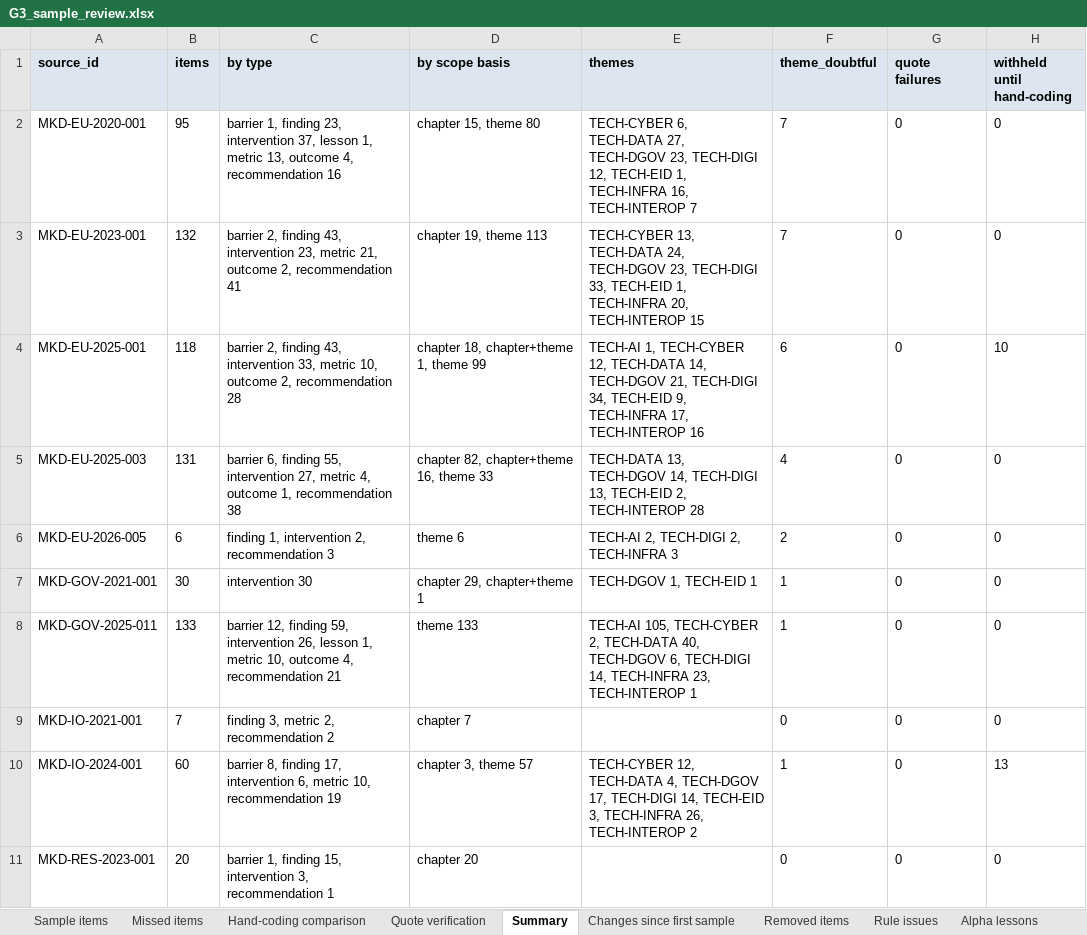
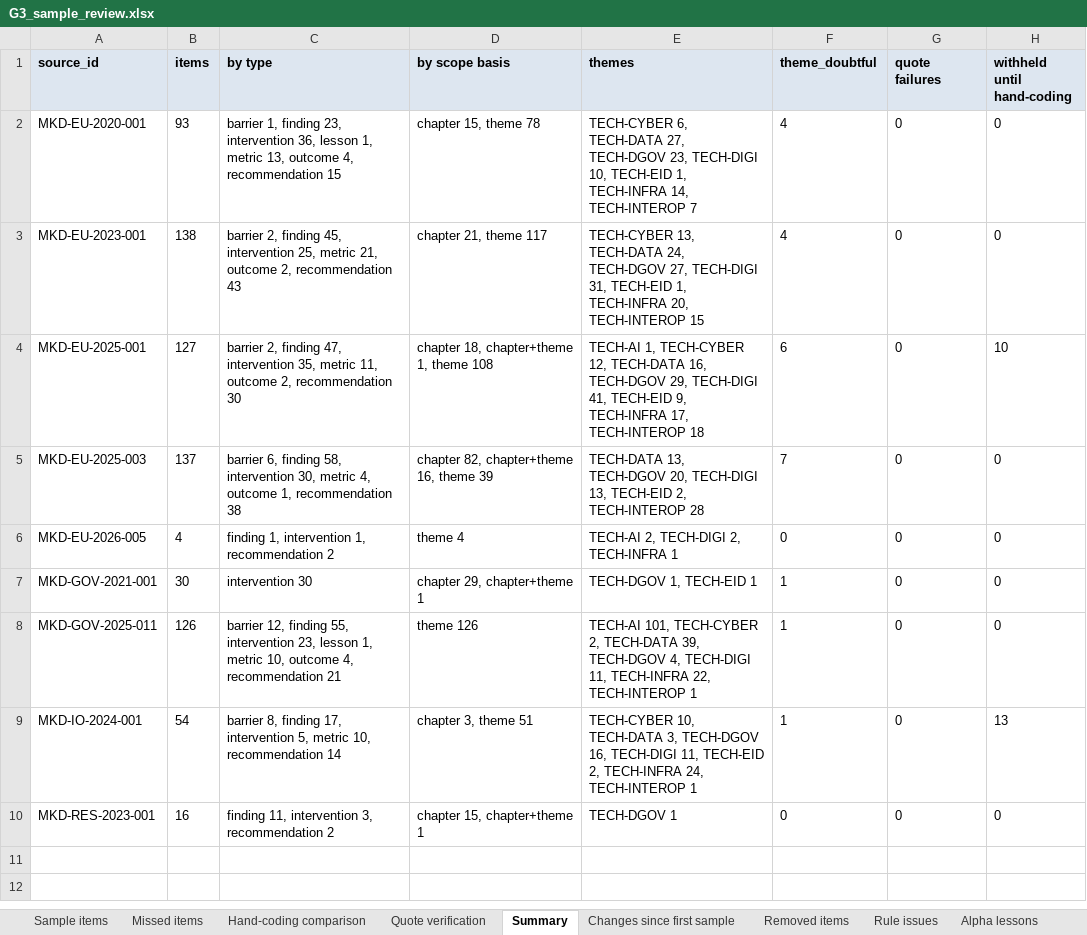
Before and after one commit to sofafran/EU-Accession-Policy-Tool, an Excel workbook: review/RUN-2026-01/G3_sample_review.xlsx, sheet Summary, drawn as a sheet; values as stored, in another font and other column widths than the file's, no borders; removed rows and columns are numbered as before the commit, all else as after; the diff names each change by its address in the sheet, - before the commit and + after, or states it on an @@ line.

```diff
--- a/review/RUN-2026-01/G3_sample_review.xlsx (sheet Summary)
+++ b/review/RUN-2026-01/G3_sample_review.xlsx (sheet Summary)
-B2 (items): 95
+B2 (items): 93
-C2 (by type): …23, intervention 37, lesson 1, metric 13, outcome 4, recommendation 16
+C2 (by type): …23, intervention 36, lesson 1, metric 13, outcome 4, recommendation 15
-D2 (by scope basis): chapter 15, theme 80
+D2 (by scope basis): chapter 15, theme 78
-E2 (themes): …23, TECH-DIGI 12, TECH-EID 1, TECH-INFRA 16, TECH-INTEROP 7
+E2 (themes): …23, TECH-DIGI 10, TECH-EID 1, TECH-INFRA 14, TECH-INTEROP 7
-F2:F3 (theme_doubtful): 7
+F2:F3 (theme_doubtful): 4
-B3 (items): 132
+B3 (items): 138
-C3 (by type): …2, finding 43, intervention 23, metric 21, outcome 2, recommendation 41
+C3 (by type): …2, finding 45, intervention 25, metric 21, outcome 2, recommendation 43
-D3 (by scope basis): chapter 19, theme 113
+D3 (by scope basis): chapter 21, theme 117
-E3 (themes): …24, TECH-DGOV 23, TECH-DIGI 33, TECH-EID 1,…
+E3 (themes): …24, TECH-DGOV 27, TECH-DIGI 31, TECH-EID 1,…
-B4 (items): 118
+B4 (items): 127
-C4 (by type): …2, finding 43, intervention 33, metric 10, outcome 2, recommendation 28
+C4 (by type): …2, finding 47, intervention 35, metric 11, outcome 2, recommendation 30
-D4 (by scope basis): chapter 18, chapter+theme 1, theme 99
+D4 (by scope basis): chapter 18, chapter+theme 1, theme 108
-E4 (themes): …12, TECH-DATA 14, TECH-DGOV 21, TECH-DIGI 34, TECH-EID 9, TECH-INFRA 17, TECH-INTEROP 16
+E4 (themes): …12, TECH-DATA 16, TECH-DGOV 29, TECH-DIGI 41, TECH-EID 9, TECH-INFRA 17, TECH-INTEROP 18
-B5 (items): 131
+B5 (items): 137
-C5 (by type): …6, finding 55, intervention 27, metric 4,…
+C5 (by type): …6, finding 58, intervention 30, metric 4,…
-D5 (by scope basis): chapter 82, chapter+theme 16, theme 33
+D5 (by scope basis): chapter 82, chapter+theme 16, theme 39
-E5 (themes): …13, TECH-DGOV 14, TECH-DIGI 13,…
+E5 (themes): …13, TECH-DGOV 20, TECH-DIGI 13,…
-F5 (theme_doubtful): 4
+F5 (theme_doubtful): 7
-B6 (items): 6
+B6 (items): 4
-C6 (by type): finding 1, intervention 2, recommendation 3
+C6 (by type): finding 1, intervention 1, recommendation 2
-D6 (by scope basis): theme 6
+D6 (by scope basis): theme 4
-E6 (themes): TECH-AI 2, TECH-DIGI 2, TECH-INFRA 3
+E6 (themes): TECH-AI 2, TECH-DIGI 2, TECH-INFRA 1
-F6 (theme_doubtful): 2
+F6 (theme_doubtful): 0
-B8 (items): 133
+B8 (items): 126
-C8 (by type): …12, finding 59, intervention 26, lesson 1,…
+C8 (by type): …12, finding 55, intervention 23, lesson 1,…
-D8 (by scope basis): theme 133
+D8 (by scope basis): theme 126
-E8 (themes): TECH-AI 105, TECH-CYBER 2, TECH-DATA 40, TECH-DGOV 6, TECH-DIGI 14, TECH-INFRA 23, TECH-INTEROP 1
+E8 (themes): TECH-AI 101, TECH-CYBER 2, TECH-DATA 39, TECH-DGOV 4, TECH-DIGI 11, TECH-INFRA 22, TECH-INTEROP 1
-row 9: MKD-IO-2021-001 | 7 | finding 3, metric 2, recommendation 2 | chapter 7 |  | 0 | 0 | 0
-B9 (items): 60
+B9 (items): 54
-C9 (by type): …17, intervention 6, metric 10, recommendation 19
+C9 (by type): …17, intervention 5, metric 10, recommendation 14
-D9 (by scope basis): chapter 3, theme 57
+D9 (by scope basis): chapter 3, theme 51
-E9 (themes): TECH-CYBER 12, TECH-DATA 4, TECH-DGOV 17, TECH-DIGI 14, TECH-EID 3, TECH-INFRA 26, TECH-INTEROP 2
+E9 (themes): TECH-CYBER 10, TECH-DATA 3, TECH-DGOV 16, TECH-DIGI 11, TECH-EID 2, TECH-INFRA 24, TECH-INTEROP 1
-B10 (items): 20
+B10 (items): 16
-C10 (by type): barrier 1, finding 15, intervention 3, recommendation 1
+C10 (by type): finding 11, intervention 3, recommendation 2
-D10 (by scope basis): chapter 20
+D10 (by scope basis): chapter 15, chapter+theme 1
-E10 (themes): (empty)
+E10 (themes): TECH-DGOV 1
```
Also changed, not shown: sheet Sample items, sheet Removed items, sheet Quote verification, sheet Alpha lessons, sheet Changes since first sample, sheet Rule issues, 1 more sheet, review/RUN-2026-01/G3_handcoding.xlsx, 47 other files.
